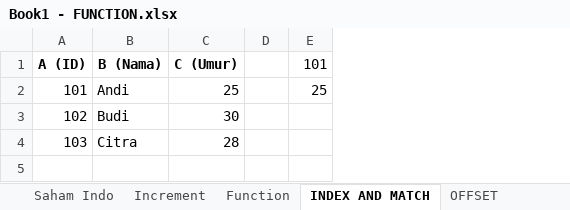
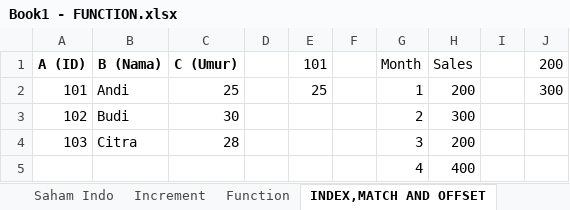
Before and after one commit to litondev/learning-excel, an Excel workbook: Book1 - FUNCTION.xlsx, sheet INDEX,MATCH AND OFFSET, drawn as a sheet; values as stored, in another font and other column widths than the file's, no borders; the diff names each change by its address in the sheet, - before the commit and + after, or states it on an @@ line.

```diff
--- a/Book1 - FUNCTION.xlsx (sheet INDEX,MATCH AND OFFSET)
+++ b/Book1 - FUNCTION.xlsx (sheet INDEX,MATCH AND OFFSET)
-sheet tab: INDEX AND MATCH
+sheet tab: INDEX,MATCH AND OFFSET
-sheet tab: OFFSET
+column F, empty
+column G (Month), rows 2-4: 1 | 2 | 3
+column H (Sales), rows 2-4: 200 | 300 | 200
+column I, empty
+column J (200), row 2: 300
+row 5:  |  |  |  |  |  | 4 | 400
```
Also changed, not shown: sheet Function, other sheet tabs, 6 other files.
